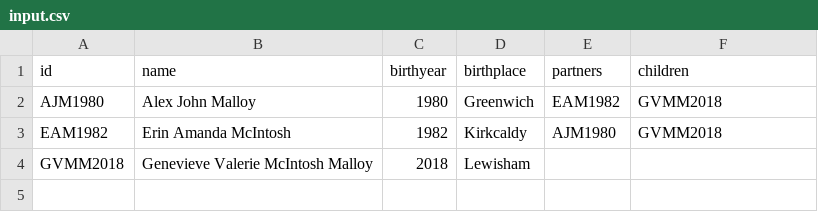
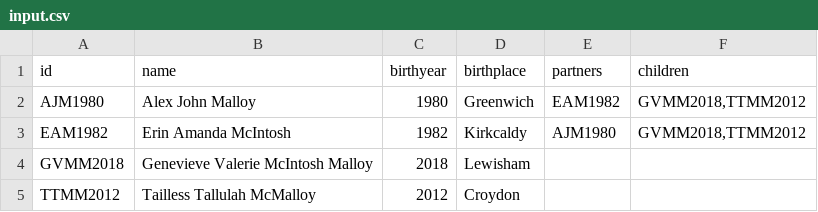
Before and after one commit to boymalloy/python-flask-d3-family-tree, a CSV file: static/input/input.csv, drawn as a sheet.

Commit message:
partner in unions is now a list

```diff
--- a/static/input/input.csv
+++ b/static/input/input.csv
@@ -1,4 +1,5 @@
 id,name,birthyear,birthplace,partners,children
-AJM1980,Alex John Malloy,1980,Greenwich,EAM1982,GVMM2018
-EAM1982,Erin Amanda McIntosh,1982,Kirkcaldy,AJM1980,GVMM2018
+AJM1980,Alex John Malloy,1980,Greenwich,EAM1982,"GVMM2018,TTMM2012 "
+EAM1982,Erin Amanda McIntosh,1982,Kirkcaldy,AJM1980,"GVMM2018,TTMM2012 "
 GVMM2018,Genevieve Valerie McIntosh Malloy,2018,Lewisham,,
+TTMM2012,Tailless Tallulah McMalloy,2012,Croydon,,
```
Also changed, not shown: 4 other files.
